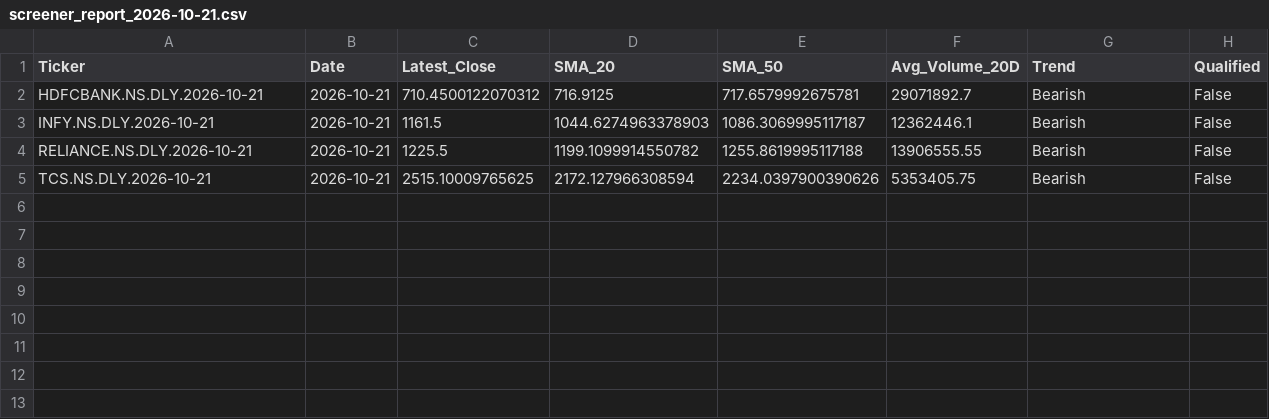
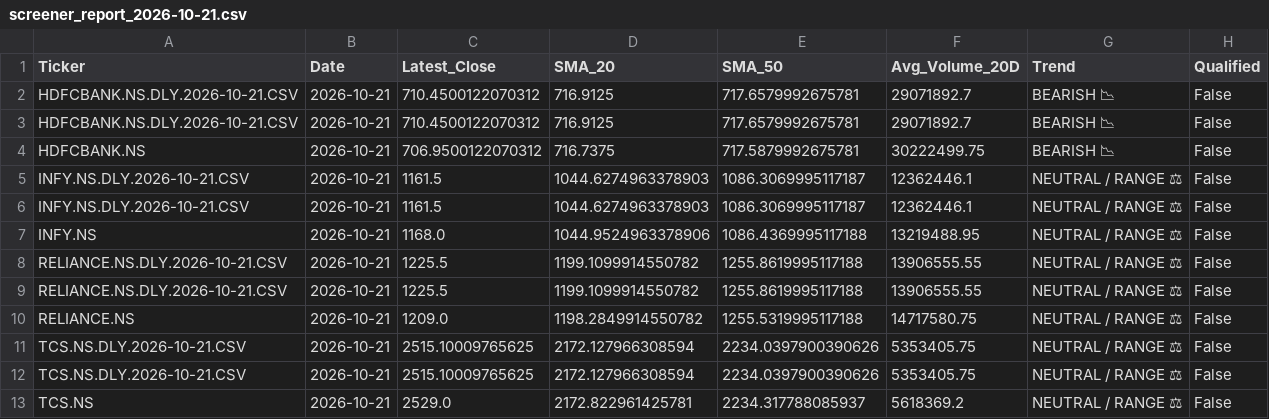
Before and after one commit to mouli999/ai_investments_intelligence, a CSV file: data/reports/screener_report_2026-10-21.csv, drawn as a sheet; addresses are those after the commit; the diff names each change by its address in the sheet, - before the commit and + after, or states it on an @@ line.

```diff
--- a/data/reports/screener_report_2026-10-21.csv
+++ b/data/reports/screener_report_2026-10-21.csv
-A2 (Ticker): HDFCBANK.NS.DLY.2026-10-21
+A2 (Ticker): HDFCBANK.NS.DLY.2026-10-21.CSV
-G2 (Trend): Bearish
+G2 (Trend): BEARISH 📉
+row 3: HDFCBANK.NS.DLY.2026-10-21.CSV | 2026-10-21 | 710.4500122070312 | 716.9125 | 717.6579992675781 | 29071892.7 | BEARISH 📉 | False
+row 4: HDFCBANK.NS | 2026-10-21 | 706.9500122070312 | 716.7375 | 717.5879992675781 | 30222499.75 | BEARISH 📉 | False
-A5 (Ticker): INFY.NS.DLY.2026-10-21
+A5 (Ticker): INFY.NS.DLY.2026-10-21.CSV
-G5 (Trend): Bearish
+G5 (Trend): NEUTRAL / RANGE ⚖
+row 6: INFY.NS.DLY.2026-10-21.CSV | 2026-10-21 | 1161.5 | 1044.6274963378903 | 1086.3069995117187 | 12362446.1 | NEUTRAL / RANGE ⚖ | False
+row 7: INFY.NS | 2026-10-21 | 1168.0 | 1044.9524963378906 | 1086.4369995117188 | 13219488.95 | NEUTRAL / RANGE ⚖ | False
-A8 (Ticker): RELIANCE.NS.DLY.2026-10-21
+A8 (Ticker): RELIANCE.NS.DLY.2026-10-21.CSV
-G8 (Trend): Bearish
+G8 (Trend): NEUTRAL / RANGE ⚖
+row 9: RELIANCE.NS.DLY.2026-10-21.CSV | 2026-10-21 | 1225.5 | 1199.1099914550782 | 1255.8619995117188 | 13906555.55 | NEUTRAL / RANGE ⚖ | False
+row 10: RELIANCE.NS | 2026-10-21 | 1209.0 | 1198.2849914550782 | 1255.5319995117188 | 14717580.75 | NEUTRAL / RANGE ⚖ | False
-A11 (Ticker): TCS.NS.DLY.2026-10-21
+A11 (Ticker): TCS.NS.DLY.2026-10-21.CSV
-G11 (Trend): Bearish
+G11 (Trend): NEUTRAL / RANGE ⚖
+row 12: TCS.NS.DLY.2026-10-21.CSV | 2026-10-21 | 2515.10009765625 | 2172.127966308594 | 2234.0397900390626 | 5353405.75 | NEUTRAL / RANGE ⚖ | False
+row 13: TCS.NS | 2026-10-21 | 2529.0 | 2172.822961425781 | 2234.317788085937 | 5618369.2 | NEUTRAL / RANGE ⚖ | False
```
Also changed, not shown: 22 other files.
